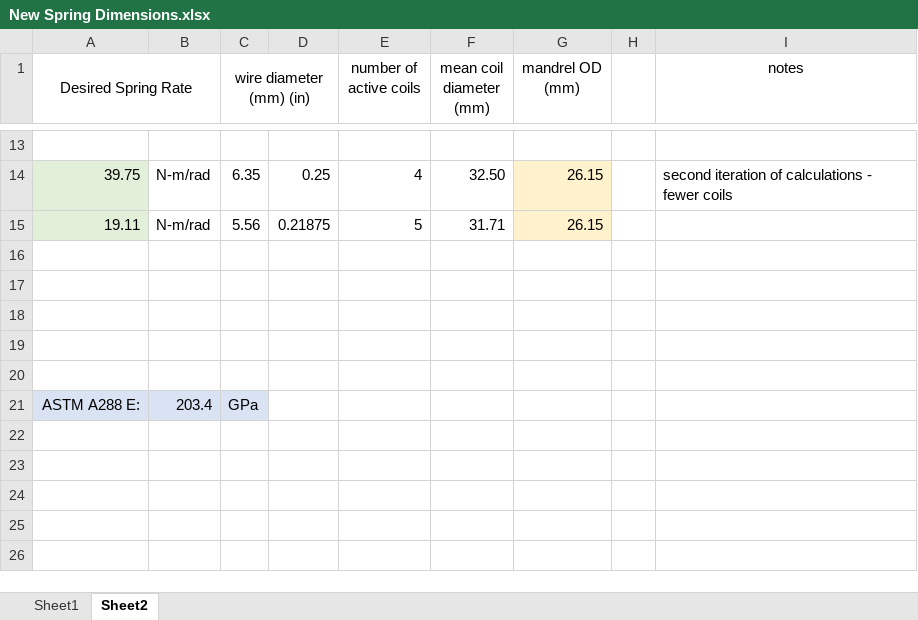
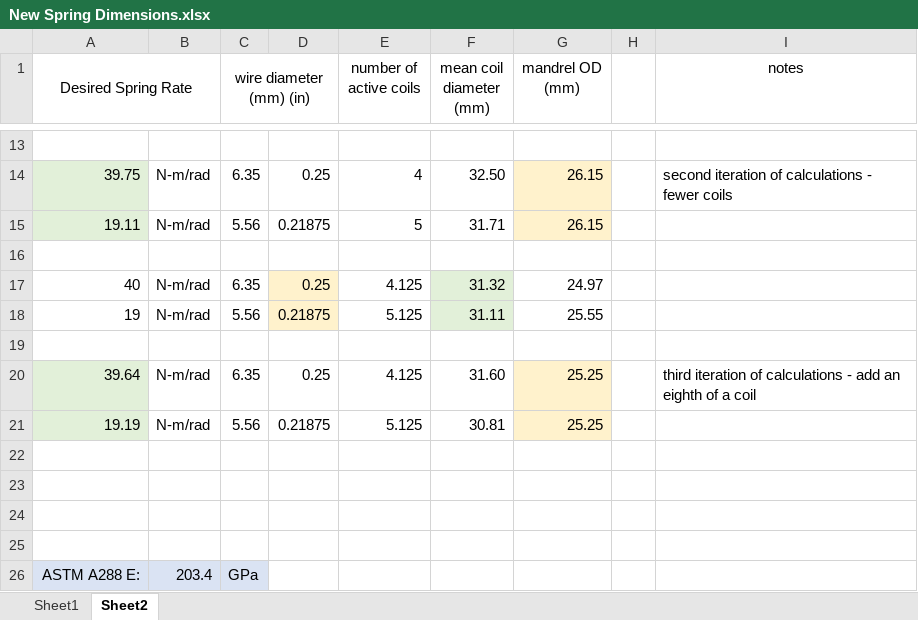
Before and after one commit to Agile-and-Adaptive-Robotics/Quadruped_Robot, an Excel workbook: CAD_Mechanical/AARL_QR-Quadruped/AARL_QR_FR-Frame/InProgress/Haonan/AARL_QR_FR_LE_BI_BL-Back_Left_new/New Spring Dimensions.xlsx, sheet Sheet2, drawn as a sheet; only a part is shown, gaps mark what is left out; values as stored, in another font and other column widths than the file's, no borders; the diff names each change by its address in the sheet, - before the commit and + after, or states it on an @@ line.

Commit message:
Damped Hind Leg Assembly Changes
Continued modifications to pelvis and femur to accommodate new springs and dampers

```diff
--- a/CAD_Mechanical/AARL_QR-Quadruped/AARL_QR_FR-Frame/InProgress/Haonan/AARL_QR_FR_LE_BI_BL-Back_Left_new/New Spring Dimensions.xlsx (sheet Sheet2)
+++ b/CAD_Mechanical/AARL_QR-Quadruped/AARL_QR_FR-Frame/InProgress/Haonan/AARL_QR_FR_LE_BI_BL-Back_Left_new/New Spring Dimensions.xlsx (sheet Sheet2)
+row 17: 40 | N-m/rad | 6.35 | 0.25 | 4.125 | 31.32 | 24.97
+row 18: 19 | N-m/rad | 5.56 | 0.21875 | 5.125 | 31.11 | 25.55
+row 19: (empty)
+row 20: 39.64 | N-m/rad | 6.35 | 0.25 | 4.125 | 31.60 | 25.25 |  | third iteration of calculations - add an eighth of a coil
+row 21: 19.19 | N-m/rad | 5.56 | 0.21875 | 5.125 | 30.81 | 25.25
```
Also changed, not shown: 6 other files.
